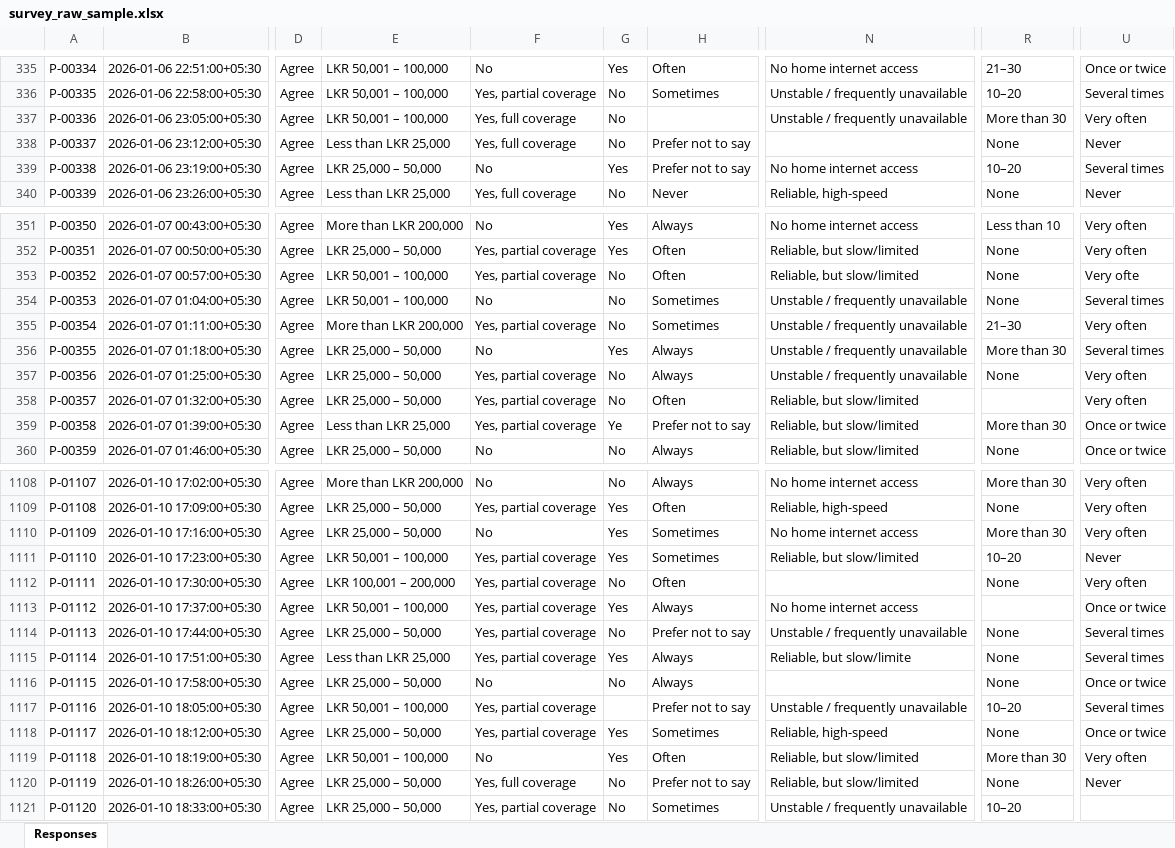
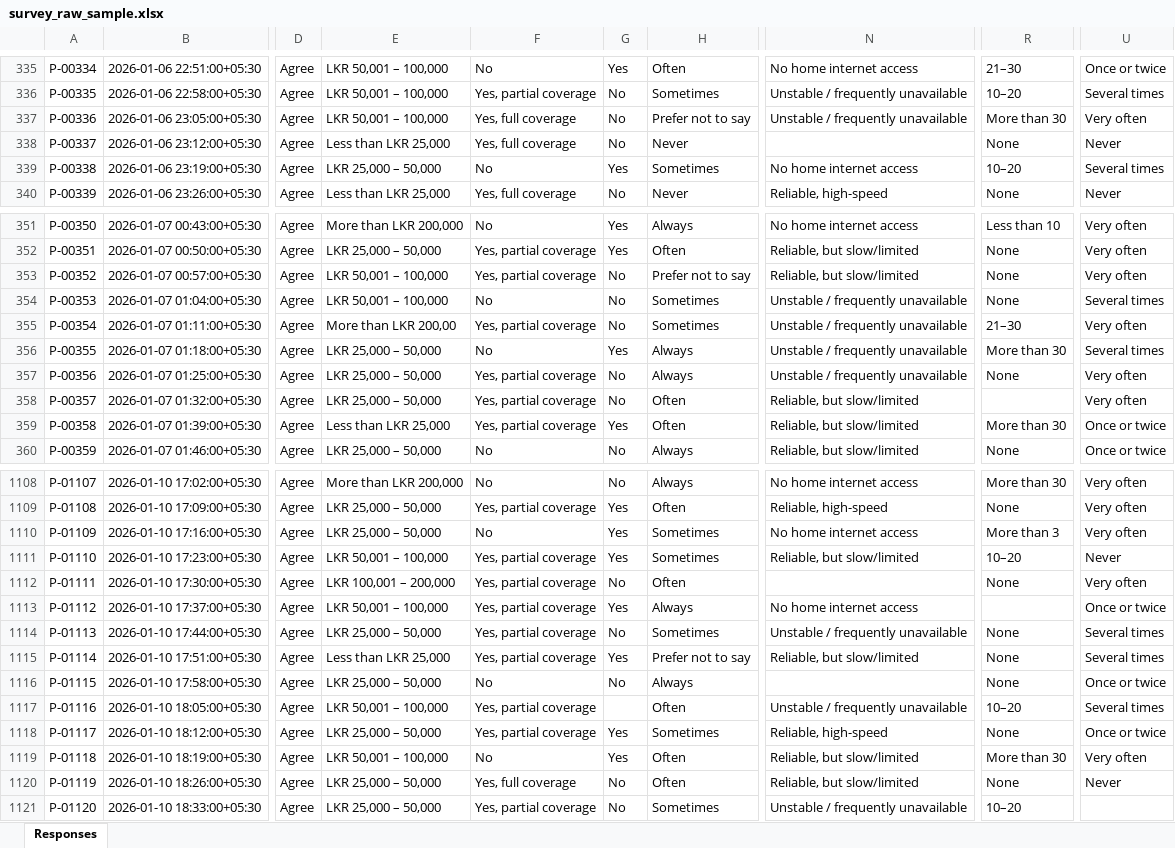
Before and after one commit to Shanilka18/student-attrition-risk-prediction, an Excel workbook: data/raw/survey_raw_sample.xlsx, sheet Responses, drawn as a sheet; only a part is shown, gaps mark what is left out; values as stored, in another font and other column widths than the file's, no borders; the diff covers the shown part only; the diff names each change by its address in the sheet, - before the commit and + after, or states it on an @@ line.

```diff
--- a/data/raw/survey_raw_sample.xlsx (sheet Responses)
+++ b/data/raw/survey_raw_sample.xlsx (sheet Responses)
-H337: (empty)
+H337: Prefer not to say
-H338: Prefer not to say
+H338: Never
-H339: Prefer not to say
+H339: Sometimes
-H353: Often
+H353: Prefer not to say
-U353: Very ofte
+U353: Very often
-E355: More than LKR 200,000
+E355: More than LKR 200,00
-G359: Ye
+G359: Yes
-H359: Prefer not to say
+H359: Often
-R1110: More than 30
+R1110: More than 3
-H1114: Prefer not to say
+H1114: Sometimes
-H1115: Always
+H1115: Prefer not to say
-N1115: Reliable, but slow/limite
+N1115: Reliable, but slow/limited
-H1117: Prefer not to say
+H1117: Often
-H1120: Prefer not to say
+H1120: Often
```
Also changed, not shown: 1 added row, 1 removed row and 169 edited cells elsewhere in this sheet, data/samples/sample_upload_clean.xlsx, 12 other files.
